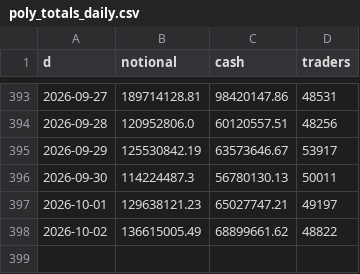
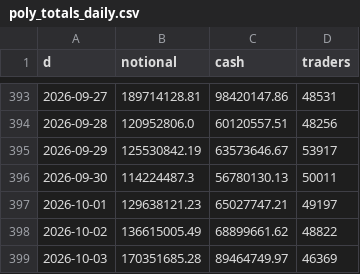
Before and after one commit to coreyjoshuamiller/prediction-market-public-metrics, a CSV file: data/poly_totals_daily.csv, drawn as a sheet; only a part is shown, gaps mark what is left out.

```diff
--- a/data/poly_totals_daily.csv
+++ b/data/poly_totals_daily.csv
@@ -398 +398,2 @@ d,notional,cash,traders
 2026-10-02,136615005.49,68899661.62,48822
+2026-10-03,170351685.28,89464749.97,46369
```
Also changed, not shown: data/pmus_daily.csv, 9 other files.
